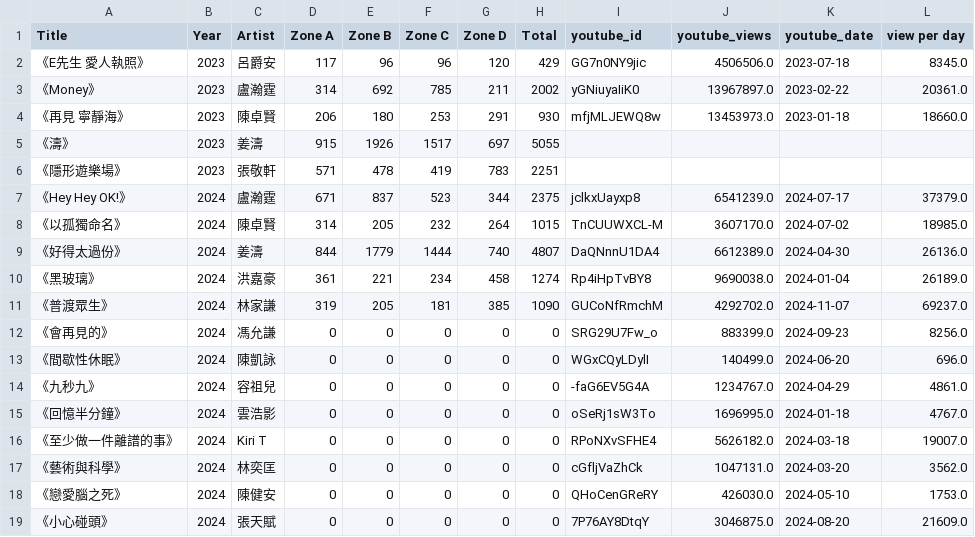
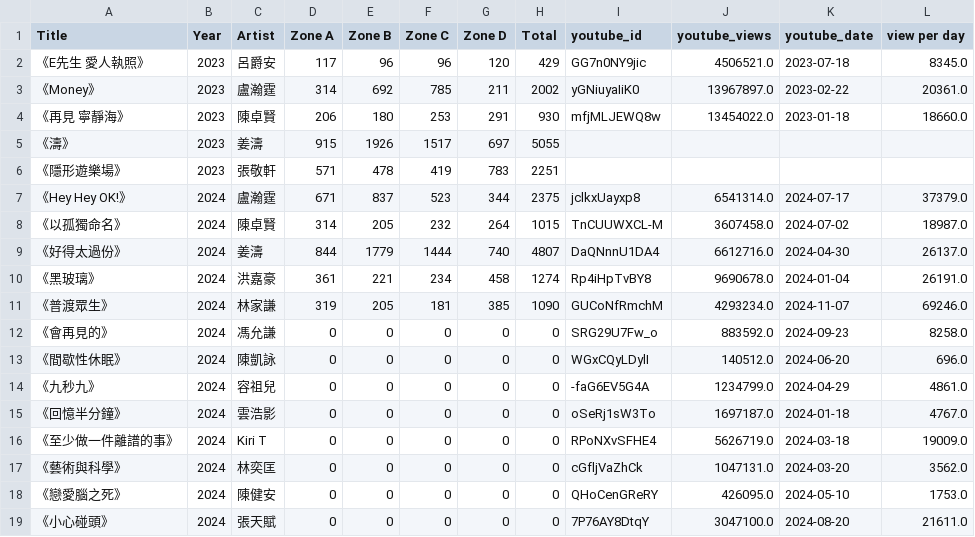
Before and after one commit to yellowcandle/903-most-popular-song-plot, a CSV file: data.csv, drawn as a sheet.

Commit message:
Downgrade Python version requirement and update dependencies for data visualization project
- Changed Python version requirement from 3.13 to 3.12.8 in `.python-version`, `pyproject.toml`, and `uv.lock`.
- Updated `data.csv` with new YouTube view counts for songs, ensuring accurate total views and views per day.
- Enhanced `plot.py` to utilize Plotly for improved data visualization, replacing Matplotlib and Seaborn.
- Added new dependencies: `plotly` and `streamlit` for advanced visualization capabilities.
- Adjusted the data normalization logic in `plot.py` to reference the song with the highest views per day.

```diff
--- a/data.csv
+++ b/data.csv
@@ -1,19 +1,19 @@
 Title,Year,Artist,Zone A,Zone B,Zone C,Zone D,Total,youtube_id,youtube_views,youtube_date,view per day
-《E先生 愛人執照》,2023,呂爵安,117,96,96,120,429,GG7n0NY9jic,4506506.0,2023-07-18,8345.0
+《E先生 愛人執照》,2023,呂爵安,117,96,96,120,429,GG7n0NY9jic,4506521.0,2023-07-18,8345.0
 《Money》,2023,盧瀚霆,314,692,785,211,2002,yGNiuyaIiK0,13967897.0,2023-02-22,20361.0
-《再見 寧靜海》,2023,陳卓賢,206,180,253,291,930,mfjMLJEWQ8w,13453973.0,2023-01-18,18660.0
+《再見 寧靜海》,2023,陳卓賢,206,180,253,291,930,mfjMLJEWQ8w,13454022.0,2023-01-18,18660.0
 《濤》,2023,姜濤,915,1926,1517,697,5055,,,,
 《隱形遊樂場》,2023,張敬軒,571,478,419,783,2251,,,,
-《Hey Hey OK!》,2024,盧瀚霆,671,837,523,344,2375,jclkxUayxp8,6541239.0,2024-07-17,37379.0
-《以孤獨命名》,2024,陳卓賢,314,205,232,264,1015,TnCUUWXCL-M,3607170.0,2024-07-02,18985.0
-《好得太過份》,2024,姜濤,844,1779,1444,740,4807,DaQNnnU1DA4,6612389.0,2024-04-30,26136.0
-《黑玻璃》,2024,洪嘉豪,361,221,234,458,1274,Rp4iHpTvBY8,9690038.0,2024-01-04,26189.0
-《普渡眾生》,2024,林家謙,319,205,181,385,1090,GUCoNfRmchM,4292702.0,2024-11-07,69237.0
-《會再見的》,2024,馮允謙,0,0,0,0,0,SRG29U7Fw_o,883399.0,2024-09-23,8256.0
-《間歇性休眠》,2024,陳凱詠,0,0,0,0,0,WGxCQyLDylI,140499.0,2024-06-20,696.0
-《九秒九》,2024,容祖兒,0,0,0,0,0,-faG6EV5G4A,1234767.0,2024-04-29,4861.0
-《回憶半分鐘》,2024,雲浩影,0,0,0,0,0,oSeRj1sW3To,1696995.0,2024-01-18,4767.0
-《至少做一件離譜的事》,2024,Kiri T,0,0,0,0,0,RPoNXvSFHE4,5626182.0,2024-03-18,19007.0
+《Hey Hey OK!》,2024,盧瀚霆,671,837,523,344,2375,jclkxUayxp8,6541314.0,2024-07-17,37379.0
+《以孤獨命名》,2024,陳卓賢,314,205,232,264,1015,TnCUUWXCL-M,3607458.0,2024-07-02,18987.0
+《好得太過份》,2024,姜濤,844,1779,1444,740,4807,DaQNnnU1DA4,6612716.0,2024-04-30,26137.0
+《黑玻璃》,2024,洪嘉豪,361,221,234,458,1274,Rp4iHpTvBY8,9690678.0,2024-01-04,26191.0
+《普渡眾生》,2024,林家謙,319,205,181,385,1090,GUCoNfRmchM,4293234.0,2024-11-07,69246.0
+《會再見的》,2024,馮允謙,0,0,0,0,0,SRG29U7Fw_o,883592.0,2024-09-23,8258.0
+《間歇性休眠》,2024,陳凱詠,0,0,0,0,0,WGxCQyLDylI,140512.0,2024-06-20,696.0
+《九秒九》,2024,容祖兒,0,0,0,0,0,-faG6EV5G4A,1234799.0,2024-04-29,4861.0
+《回憶半分鐘》,2024,雲浩影,0,0,0,0,0,oSeRj1sW3To,1697187.0,2024-01-18,4767.0
+《至少做一件離譜的事》,2024,Kiri T,0,0,0,0,0,RPoNXvSFHE4,5626719.0,2024-03-18,19009.0
 《藝術與科學》,2024,林奕匡,0,0,0,0,0,cGfljVaZhCk,1047131.0,2024-03-20,3562.0
-《戀愛腦之死》,2024,陳健安,0,0,0,0,0,QHoCenGReRY,426030.0,2024-05-10,1753.0
-《小心碰頭》,2024,張天賦,0,0,0,0,0,7P76AY8DtqY,3046875.0,2024-08-20,21609.0
+《戀愛腦之死》,2024,陳健安,0,0,0,0,0,QHoCenGReRY,426095.0,2024-05-10,1753.0
+《小心碰頭》,2024,張天賦,0,0,0,0,0,7P76AY8DtqY,3047100.0,2024-08-20,21611.0
```
Also changed, not shown: 7 other files.
